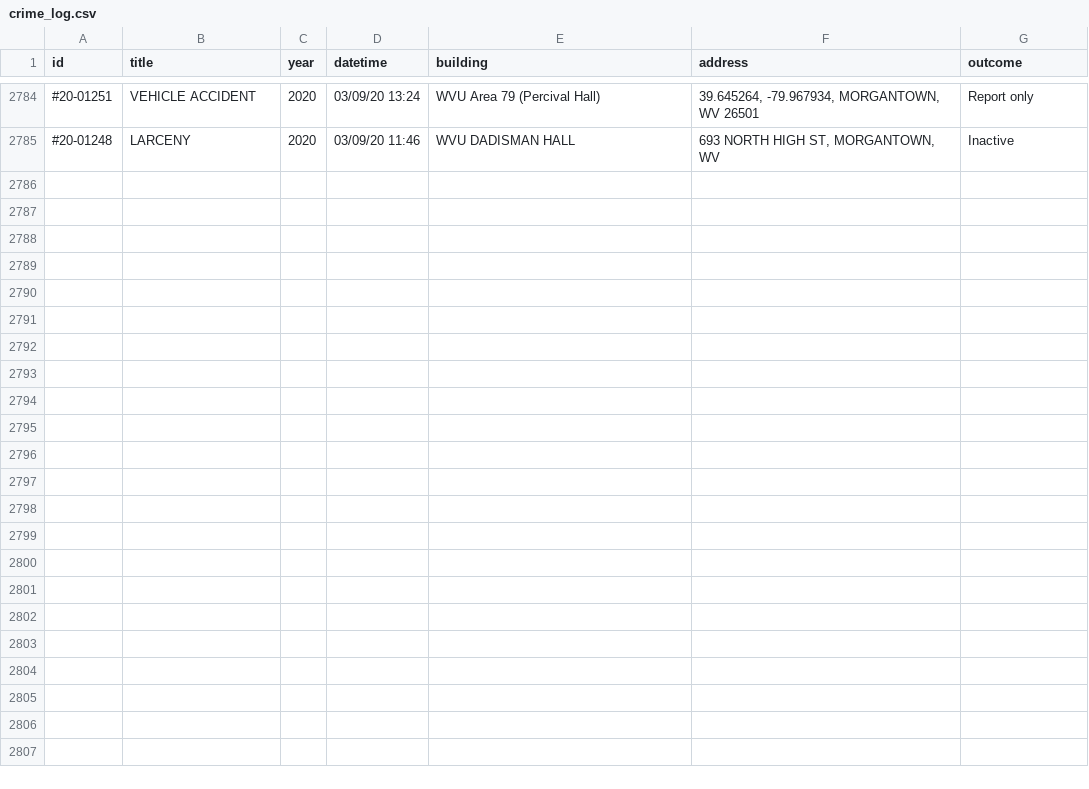
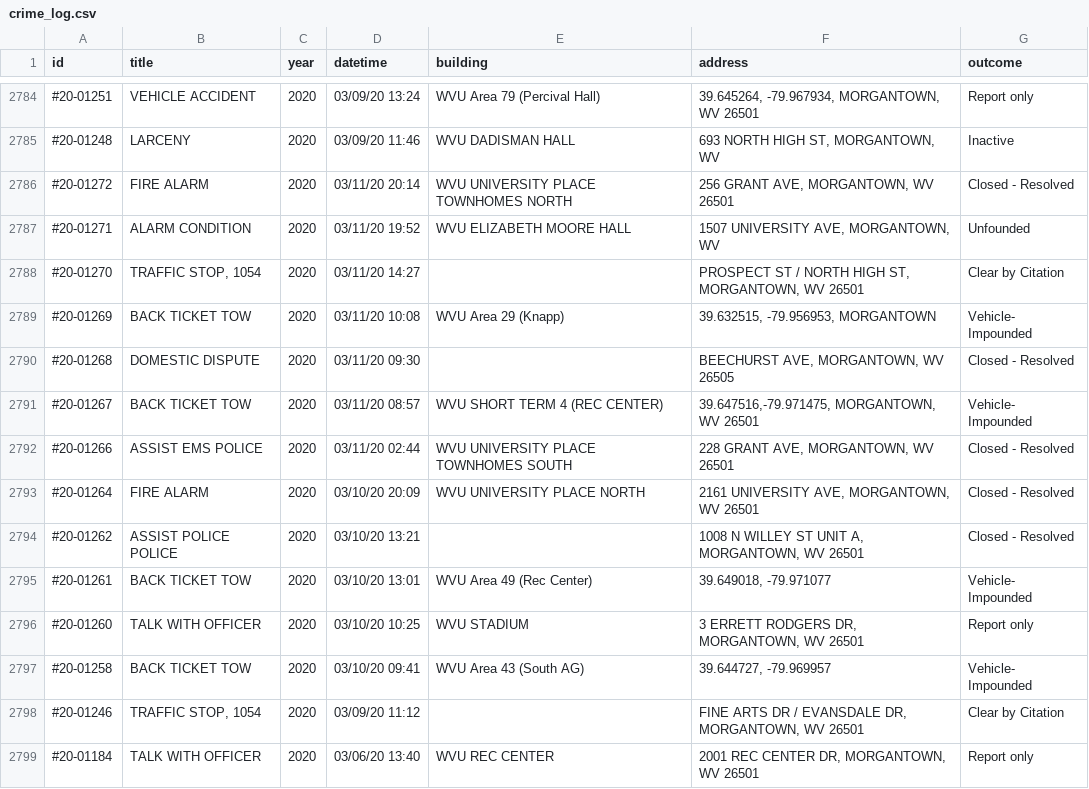
Before and after one commit to dwillis/wvu-projects, a CSV file: crime-log/crime_log.csv, drawn as a sheet; only a part is shown, gaps mark what is left out; the diff names each change by its address in the sheet, - before the commit and + after, or states it on an @@ line.

Commit message:
updated crimelog

```diff
--- a/crime-log/crime_log.csv
+++ b/crime-log/crime_log.csv
+row 2786: #20-01272 | FIRE ALARM | 2020 | 03/11/20 20:14 | WVU UNIVERSITY PLACE TOWNHOMES NORTH | 256 GRANT AVE, MORGANTOWN, WV 26501 | Closed - Resolved
+row 2787: #20-01271 | ALARM CONDITION | 2020 | 03/11/20 19:52 | WVU ELIZABETH MOORE HALL | 1507 UNIVERSITY AVE, MORGANTOWN, WV | Unfounded
+row 2788: #20-01270 | TRAFFIC STOP, 1054 | 2020 | 03/11/20 14:27 |  | PROSPECT ST / NORTH HIGH ST, MORGANTOWN, WV 26501 | Clear by Citation
+row 2789: #20-01269 | BACK TICKET TOW | 2020 | 03/11/20 10:08 | WVU Area 29 (Knapp) | 39.632515, -79.956953, MORGANTOWN | Vehicle- Impounded
+row 2790: #20-01268 | DOMESTIC DISPUTE | 2020 | 03/11/20 09:30 |  | BEECHURST AVE, MORGANTOWN, WV 26505 | Closed - Resolved
+row 2791: #20-01267 | BACK TICKET TOW | 2020 | 03/11/20 08:57 | WVU SHORT TERM 4 (REC CENTER) | 39.647516,-79.971475, MORGANTOWN, WV 26501 | Vehicle- Impounded
+row 2792: #20-01266 | ASSIST EMS POLICE | 2020 | 03/11/20 02:44 | WVU UNIVERSITY PLACE TOWNHOMES SOUTH | 228 GRANT AVE, MORGANTOWN, WV 26501 | Closed - Resolved
+row 2793: #20-01264 | FIRE ALARM | 2020 | 03/10/20 20:09 | WVU UNIVERSITY PLACE NORTH | 2161 UNIVERSITY AVE, MORGANTOWN, WV 26501 | Closed - Resolved
+row 2794: #20-01262 | ASSIST POLICE POLICE | 2020 | 03/10/20 13:21 |  | 1008 N WILLEY ST UNIT A, MORGANTOWN, WV 26501 | Closed - Resolved
+row 2795: #20-01261 | BACK TICKET TOW | 2020 | 03/10/20 13:01 | WVU Area 49 (Rec Center) | 39.649018, -79.971077 | Vehicle- Impounded
+row 2796: #20-01260 | TALK WITH OFFICER | 2020 | 03/10/20 10:25 | WVU STADIUM | 3 ERRETT RODGERS DR, MORGANTOWN, WV 26501 | Report only
+row 2797: #20-01258 | BACK TICKET TOW | 2020 | 03/10/20 09:41 | WVU Area 43 (South AG) | 39.644727, -79.969957 | Vehicle- Impounded
+row 2798: #20-01246 | TRAFFIC STOP, 1054 | 2020 | 03/09/20 11:12 |  | FINE ARTS DR / EVANSDALE DR, MORGANTOWN, WV 26501 | Clear by Citation
+row 2799: #20-01184 | TALK WITH OFFICER | 2020 | 03/06/20 13:40 | WVU REC CENTER | 2001 REC CENTER DR, MORGANTOWN, WV 26501 | Report only
```
